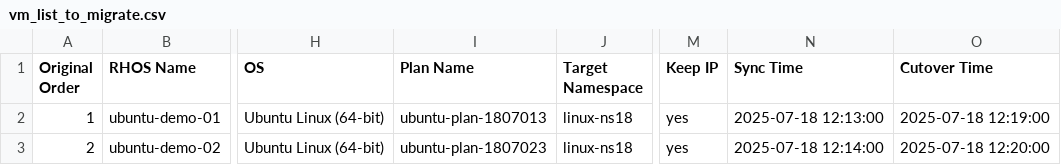
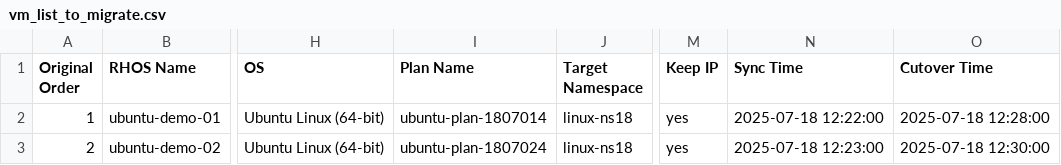
Before and after one commit to jainirajesh/mtvvmwtoopenshift, a CSV file: vm_list_to_migrate.csv, drawn as a sheet; only a part is shown, gaps mark what is left out; the diff names each change by its address in the sheet, - before the commit and + after, or states it on an @@ line.

Commit message:
Update vm_list_to_migrate.csv

```diff
--- a/vm_list_to_migrate.csv
+++ b/vm_list_to_migrate.csv
-I2 (Plan Name): ubuntu-plan-1807013
+I2 (Plan Name): ubuntu-plan-1807014
-N2 (Sync Time): 2025-07-18 12:13:00
+N2 (Sync Time): 2025-07-18 12:22:00
-O2 (Cutover Time): 2025-07-18 12:19:00
+O2 (Cutover Time): 2025-07-18 12:28:00
-I3 (Plan Name): ubuntu-plan-1807023
+I3 (Plan Name): ubuntu-plan-1807024
-N3 (Sync Time): 2025-07-18 12:14:00
+N3 (Sync Time): 2025-07-18 12:23:00
-O3 (Cutover Time): 2025-07-18 12:20:00
+O3 (Cutover Time): 2025-07-18 12:30:00
```
